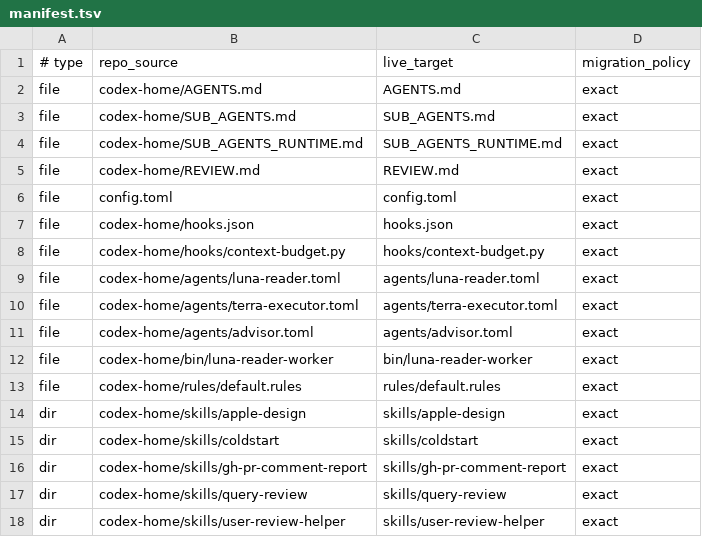
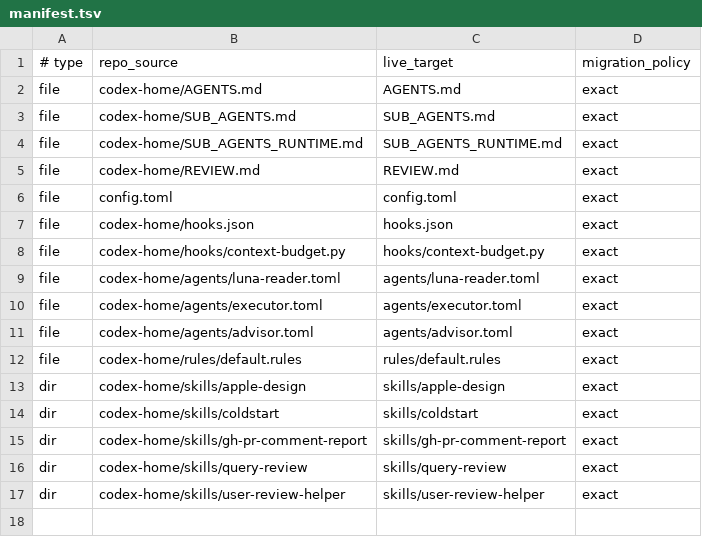
Before and after one commit to steamdollar/codex-config, a TSV file: manifest.tsv, drawn as a sheet.

```diff
--- a/manifest.tsv
+++ b/manifest.tsv
@@ -9,5 +9,4 @@ file	codex-home/hooks/context-budget.py	hooks/context-budget.py	exact
 file	codex-home/agents/luna-reader.toml	agents/luna-reader.toml	exact
-file	codex-home/agents/terra-executor.toml	agents/terra-executor.toml	exact
+file	codex-home/agents/executor.toml	agents/executor.toml	exact
 file	codex-home/agents/advisor.toml	agents/advisor.toml	exact
-file	codex-home/bin/luna-reader-worker	bin/luna-reader-worker	exact
 file	codex-home/rules/default.rules	rules/default.rules	exact
```
Also changed, not shown: 10 other files.
